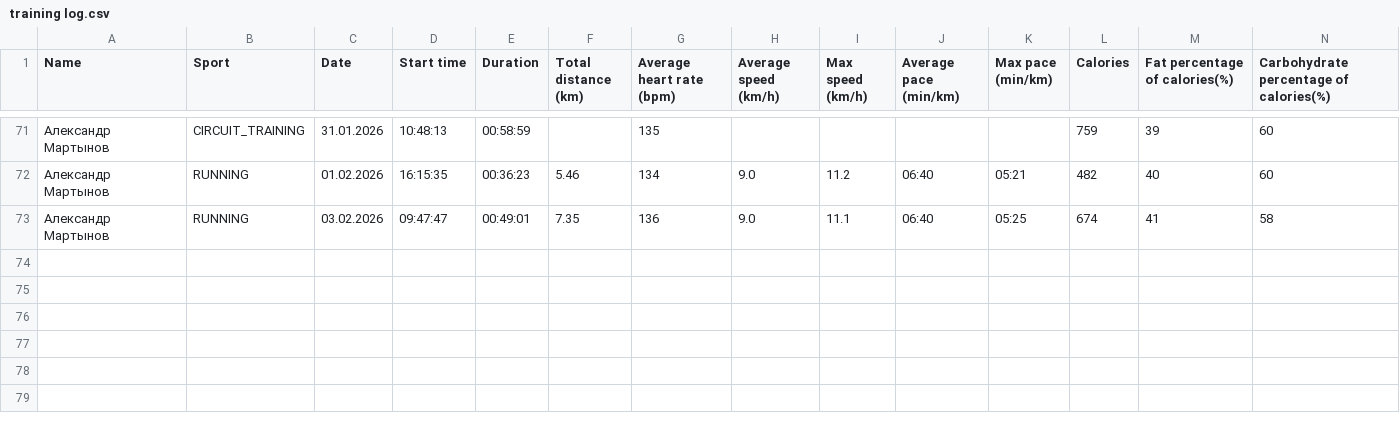
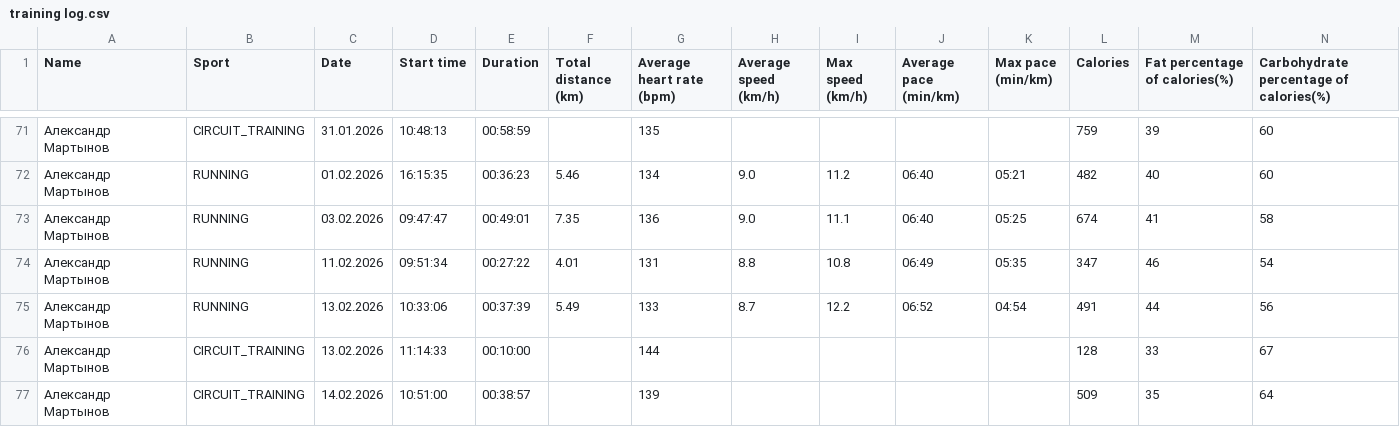
Before and after one commit to martynov-alex/workout, a CSV file: training log/training log.csv, drawn as a sheet; only a part is shown, gaps mark what is left out; rows hold the shown columns only; the diff names each change by its address in the sheet, - before the commit and + after, or states it on an @@ line.

```diff
--- a/training log/training log.csv
+++ b/training log/training log.csv
+row 74: Александр Мартынов | RUNNING | 11.02.2026 | 09:51:34 | 00:27:22 | 4.01 | 131 | 8.8 | 10.8 | 06:49 | 05:35 | 347 | 46 | 54
+row 75: Александр Мартынов | RUNNING | 13.02.2026 | 10:33:06 | 00:37:39 | 5.49 | 133 | 8.7 | 12.2 | 06:52 | 04:54 | 491 | 44 | 56
+row 76: Александр Мартынов | CIRCUIT_TRAINING | 13.02.2026 | 11:14:33 | 00:10:00 |  | 144 |  |  |  |  | 128 | 33 | 67
+row 77: Александр Мартынов | CIRCUIT_TRAINING | 14.02.2026 | 10:51:00 | 00:38:57 |  | 139 |  |  |  |  | 509 | 35 | 64
```
Also changed, not shown: cardio load/cardio load data from polar flow.csv, training plan/training plan.csv, 11 other files.
